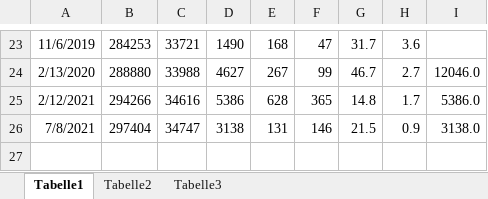
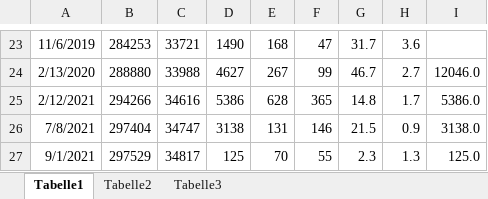
Before and after one commit to bwildner/AWO, an Excel workbook: Strom.xlsx, sheet Tabelle1, drawn as a sheet; only a part is shown, gaps mark what is left out; values as stored, in another font and other column widths than the file's, no borders; charts and pictures not drawn; the diff names each change by its address in the sheet, - before the commit and + after, or states it on an @@ line.

```diff
--- a/Strom.xlsx (sheet Tabelle1)
+++ b/Strom.xlsx (sheet Tabelle1)
+row 27: 9/1/2021 | 297529 | 34817 | 125 | 70 | 55 | 2.3 | 1.3 | 125.0
```
Also changed, not shown: AWO_Einnahmen_Ausgaben_2021.xlsx.
